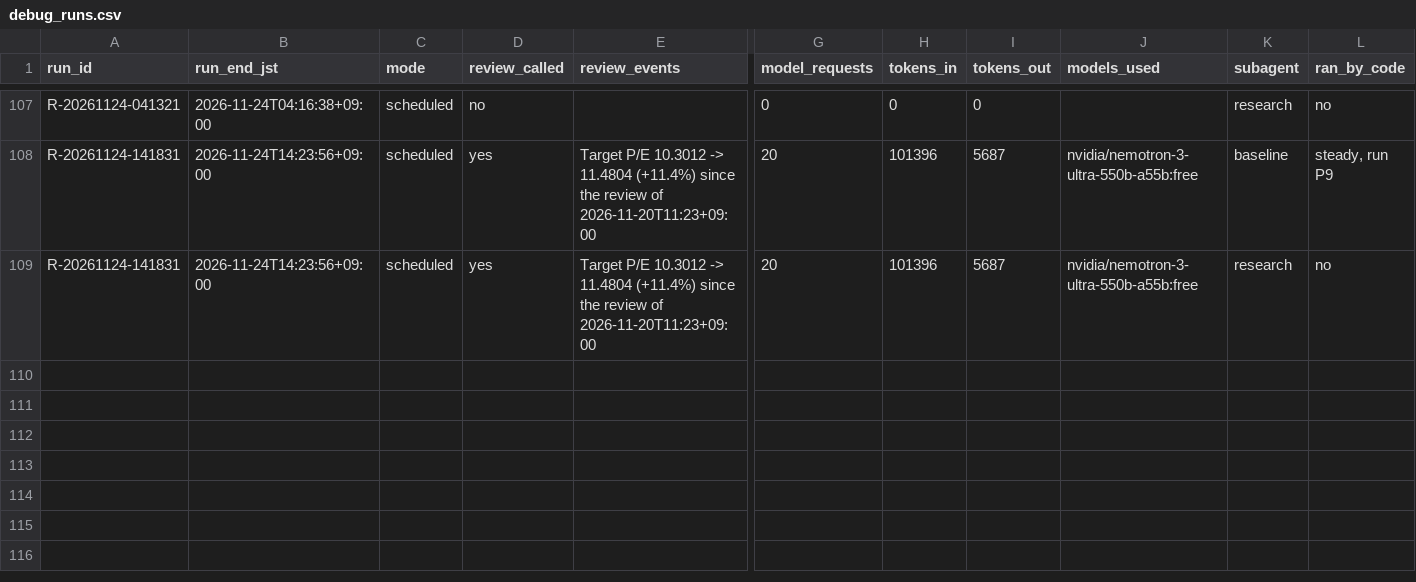
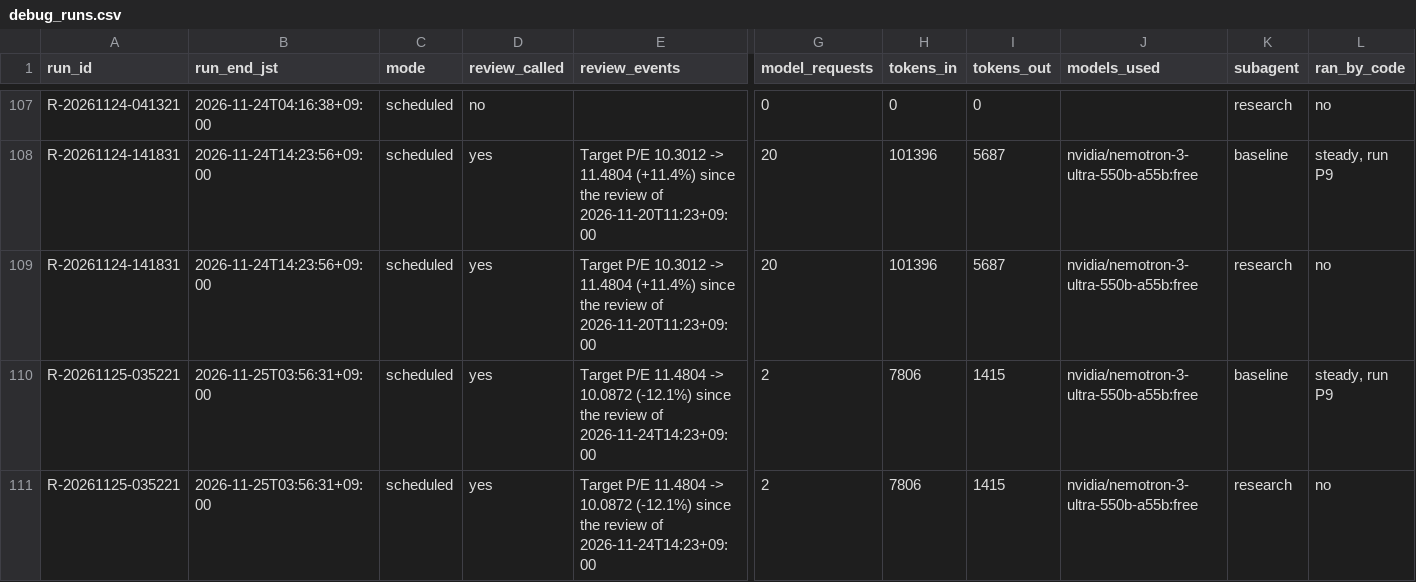
Before and after one commit to renishly/tsuchiya_holdings, a CSV file: v2/app/logs/debug_runs.csv, drawn as a sheet; only a part is shown, gaps mark what is left out; rows hold the shown columns only; the diff names each change by its address in the sheet, - before the commit and + after, or states it on an @@ line.

```diff
--- a/v2/app/logs/debug_runs.csv
+++ b/v2/app/logs/debug_runs.csv
+row 110: R-20261125-035221 | 2026-11-25T03:56:31+09:00 | scheduled | yes | Target P/E 11.4804 -> 10.0872 (-12.1%) since the review of 2026-11-24T14:23+09:00 | 2 | 7806 | 1415 | nvidia/nemotron-3-ultra-550b-a55b:free | baseline | steady, run P9
+row 111: R-20261125-035221 | 2026-11-25T03:56:31+09:00 | scheduled | yes | Target P/E 11.4804 -> 10.0872 (-12.1%) since the review of 2026-11-24T14:23+09:00 | 2 | 7806 | 1415 | nvidia/nemotron-3-ultra-550b-a55b:free | research | no
```
Also changed, not shown: v2/app/state/agent_warnings.csv, 22 other files.
